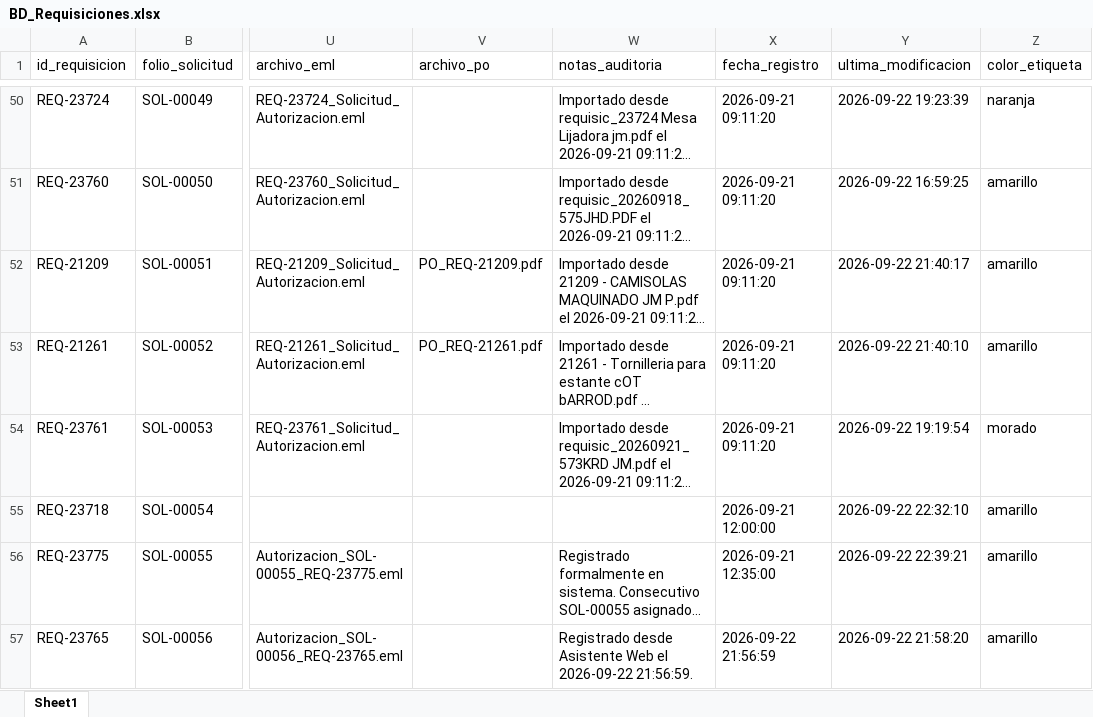
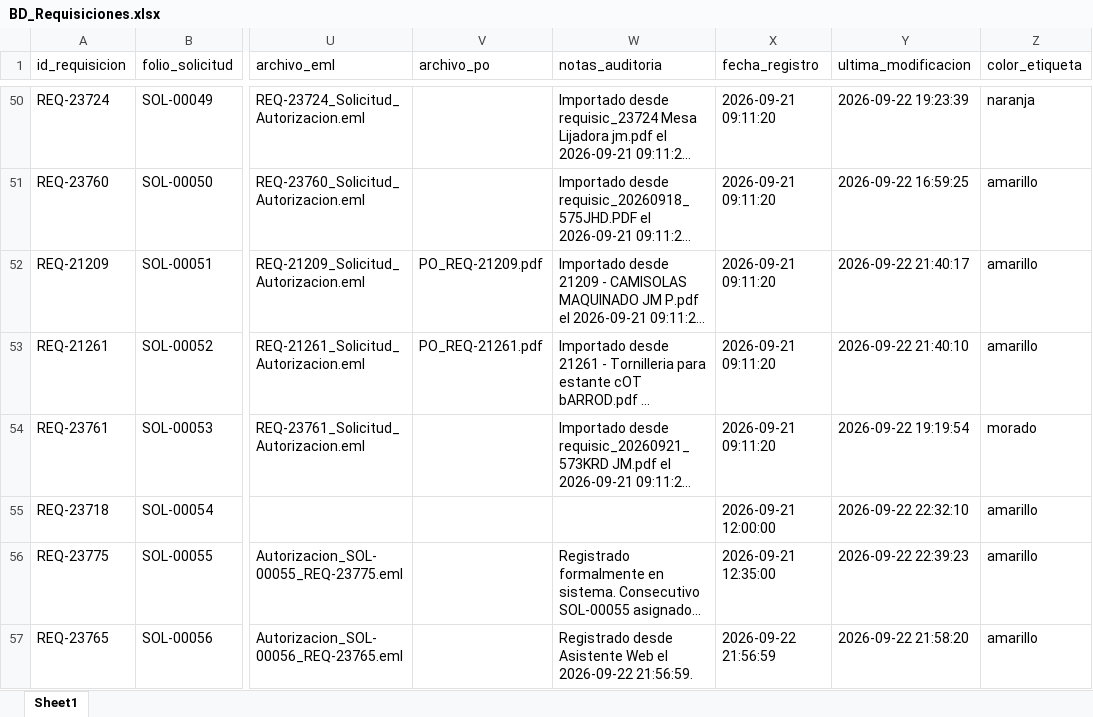
Before and after one commit to jesusalbertomoraleslopez-byte/sigrama-requisiciones-app, an Excel workbook: data/BD_Requisiciones.xlsx, sheet Sheet1, drawn as a sheet; only a part is shown, gaps mark what is left out; long unchanged cells end in …; values as stored, in another font and other column widths than the file's, no borders; the diff names each change by its address in the sheet, - before the commit and + after, or states it on an @@ line.

Commit message:
auto: actualización de data/BD_Requisiciones.xlsx desde Streamlit Cloud

```diff
--- a/data/BD_Requisiciones.xlsx (sheet Sheet1)
+++ b/data/BD_Requisiciones.xlsx (sheet Sheet1)
-Y56 (ultima_modificacion): 2026-09-22 22:39:21
+Y56 (ultima_modificacion): 2026-09-22 22:39:23
```
